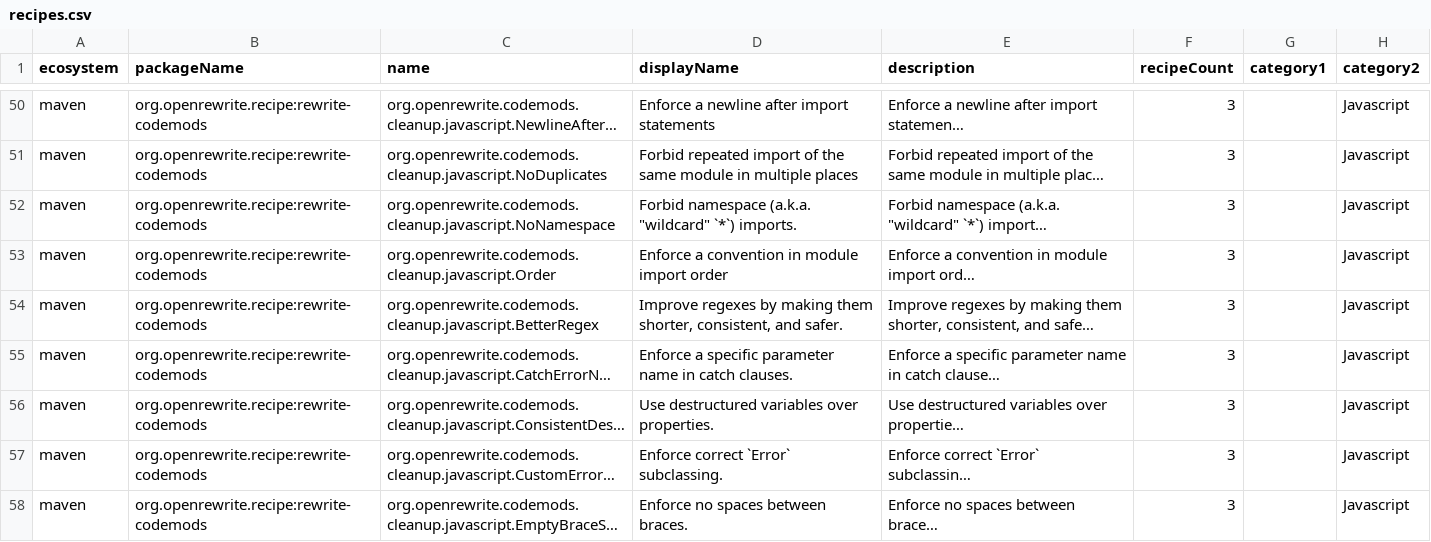
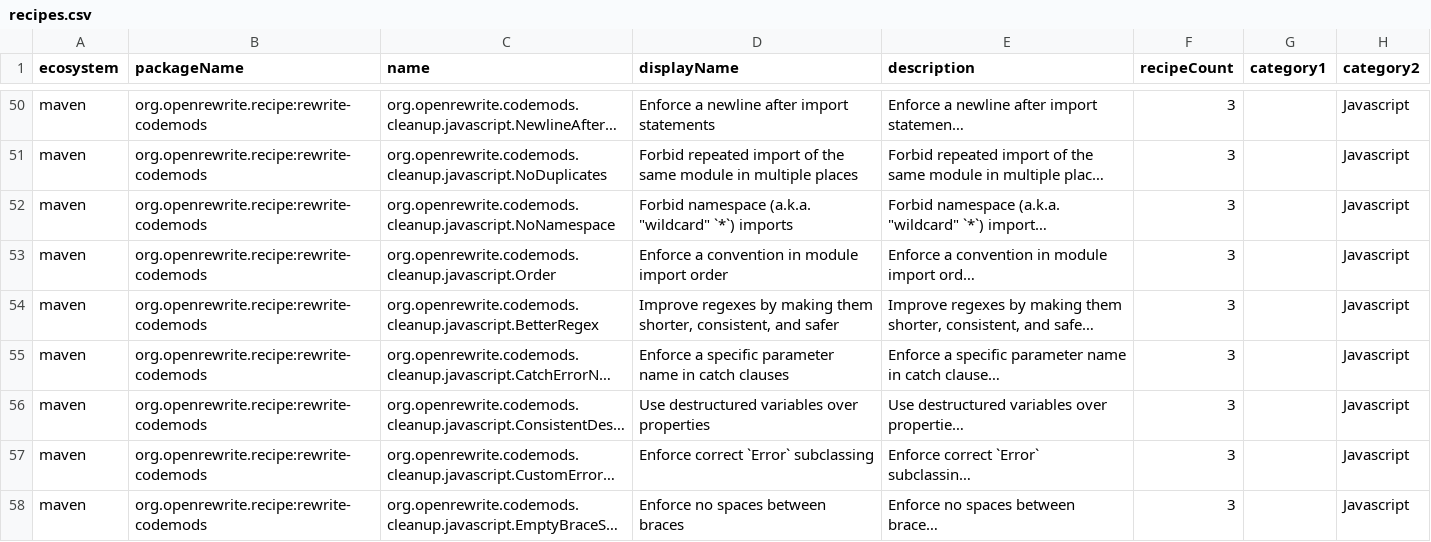
Before and after one commit to moderneinc/rewrite-codemods, a CSV file: src/main/resources/META-INF/rewrite/recipes.csv, drawn as a sheet; only a part is shown, gaps mark what is left out; long unchanged cells end in …; the diff covers the shown part only; the diff names each change by its address in the sheet, - before the commit and + after, or states it on an @@ line.

Commit message:
Remove some dots from the CSV

```diff
--- a/src/main/resources/META-INF/rewrite/recipes.csv
+++ b/src/main/resources/META-INF/rewrite/recipes.csv
-D52 (displayName): …"wildcard" `*`) imports.
+D52 (displayName): …"wildcard" `*`) imports
-D54 (displayName): …consistent, and safer.
+D54 (displayName): …consistent, and safer
-D55 (displayName): …in catch clauses.
+D55 (displayName): …in catch clauses
-D56 (displayName): Use destructured variables over properties.
+D56 (displayName): Use destructured variables over properties
-D57 (displayName): Enforce correct `Error` subclassing.
+D57 (displayName): Enforce correct `Error` subclassing
-D58 (displayName): Enforce no spaces between braces.
+D58 (displayName): Enforce no spaces between braces
```
Also changed, not shown: 105 edited cells elsewhere in this file.
